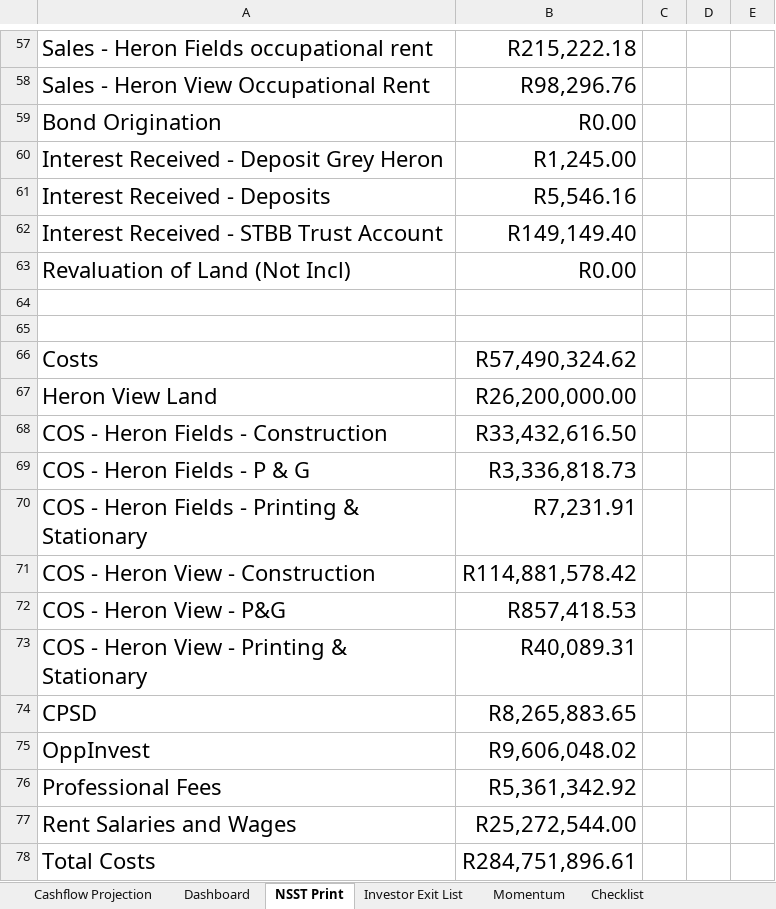
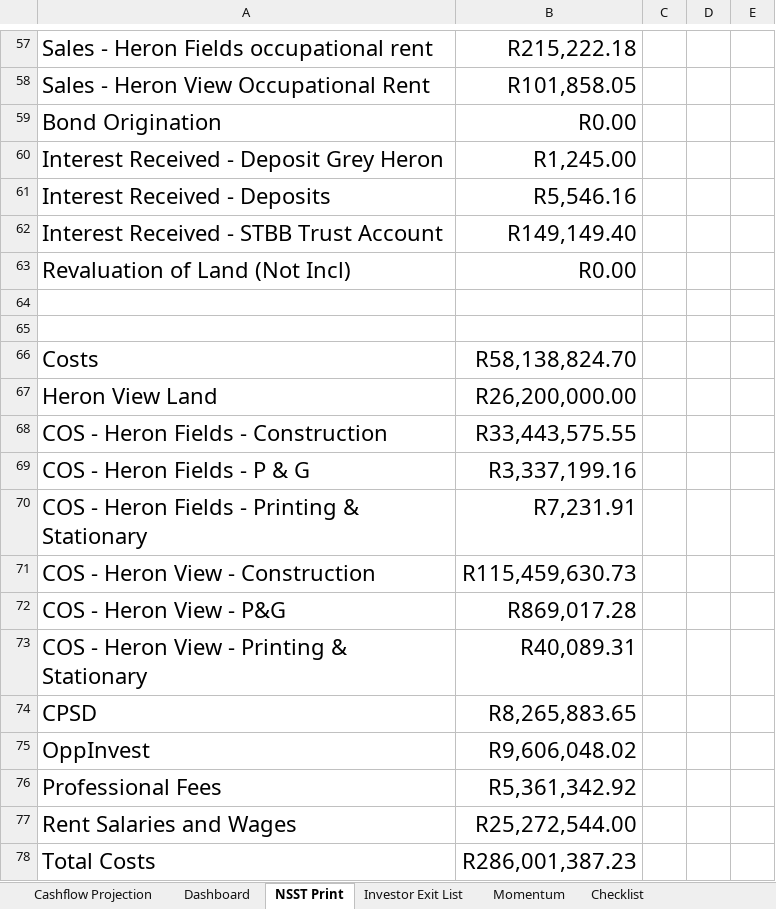
Before and after one commit to WayneBruton/fastapi-python, an Excel workbook: cashflow_p&l_files/cashflow_projectionAA.xlsx, sheet NSST Print, drawn as a sheet; only a part is shown, gaps mark what is left out; values as stored, in another font and other column widths than the file's, no borders; the diff covers the shown part only; the diff names each change by its address in the sheet, - before the commit and + after, or states it on an @@ line.

```diff
--- a/cashflow_p&l_files/cashflow_projectionAA.xlsx (sheet NSST Print)
+++ b/cashflow_p&l_files/cashflow_projectionAA.xlsx (sheet NSST Print)
-B58: R98,296.76
+B58: R101,858.05
-B66: R57,490,324.62
+B66: R58,138,824.70
-B68: R33,432,616.50
+B68: R33,443,575.55
-B69: R3,336,818.73
+B69: R3,337,199.16
-B71: R114,881,578.42
+B71: R115,459,630.73
-B72: R857,418.53
+B72: R869,017.28
-B78: R284,751,896.61
+B78: R286,001,387.23
```
Also changed, not shown: 54 edited cells elsewhere in this sheet, sheet Investor Exit List, sheet Cashflow Projection, sheet Checklist, sheet Momentum, sheet Dashboard, formulas that keep their value, hidden cells, cashflow_p&l_files/cashflow_projection.xlsx, 10 other files.
